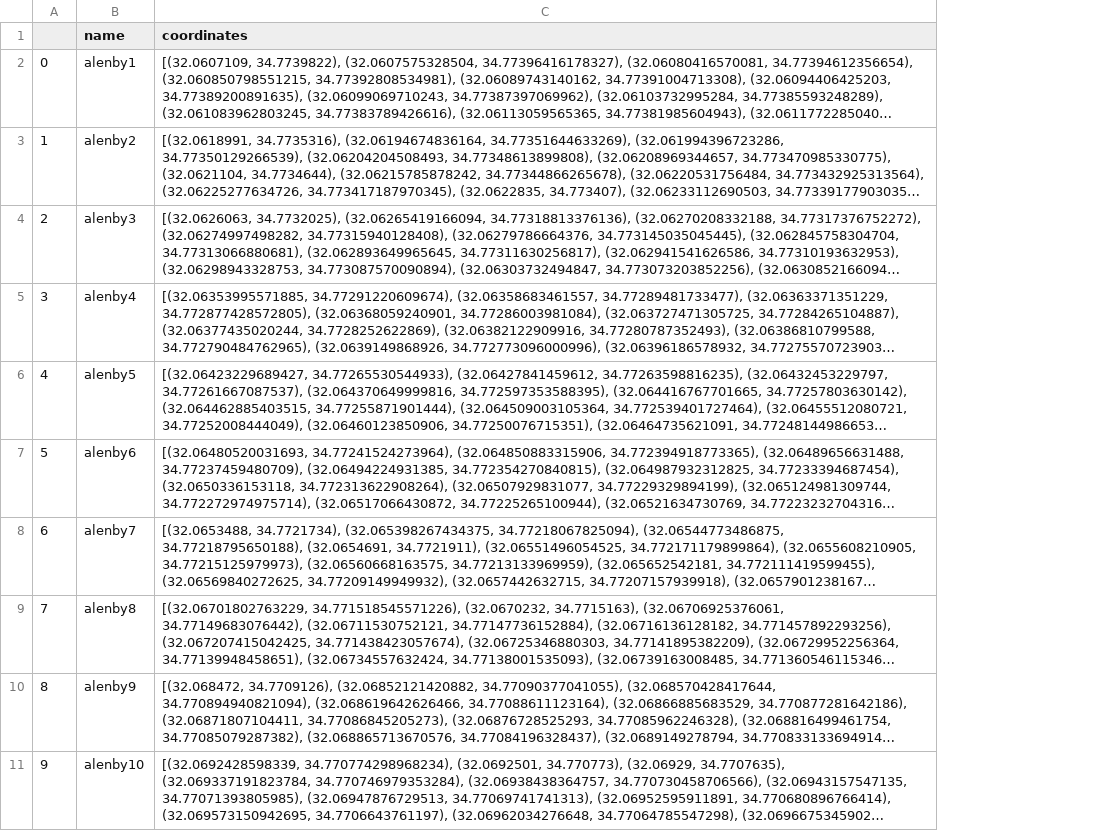
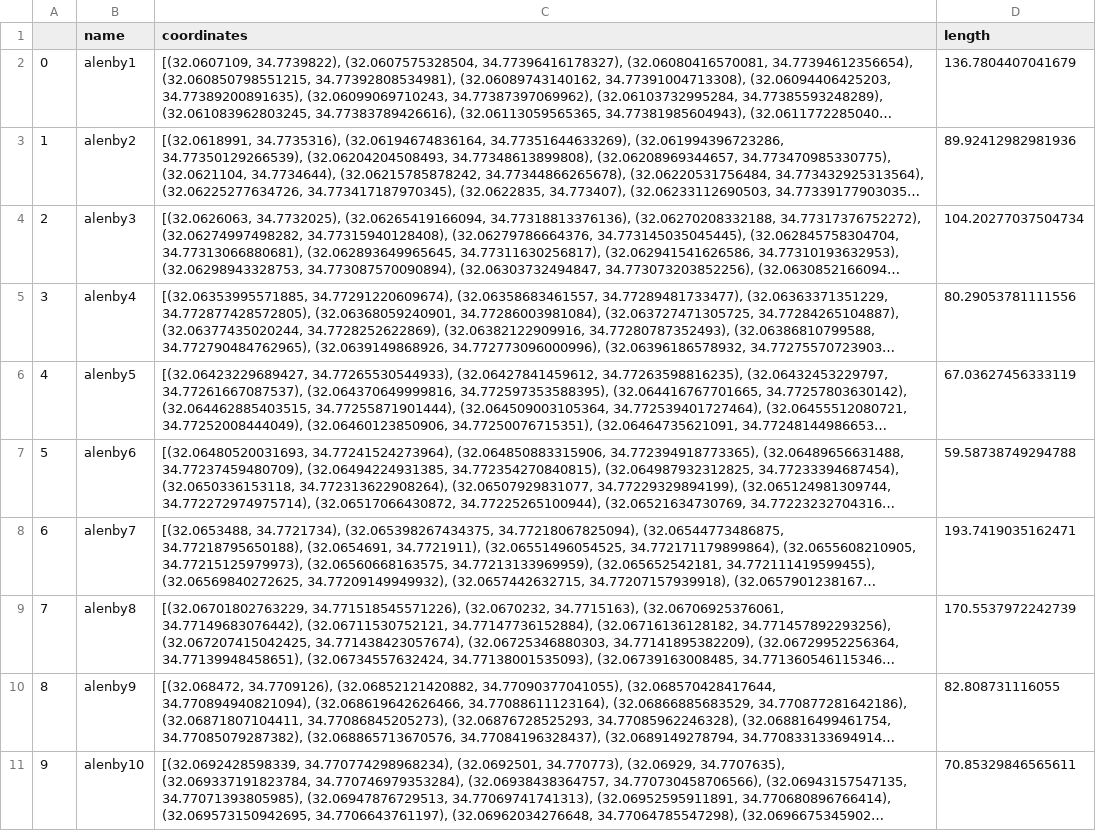
Before and after one commit to dincaz2/bus-bottlenecks, a CSV file: datasets/segments.csv, drawn as a sheet; only a part is shown; long unchanged cells end in …; the diff names each change by its address in the sheet, - before the commit and + after, or states it on an @@ line.

Commit message:
commit all the last changes - final csv with avg speed and number of bus in each segment

```diff
--- a/datasets/segments.csv
+++ b/datasets/segments.csv
+column D (length), rows 2-11: 136.7804407041679 | 89.92412982981936 | 104.20277037504734 | 80.29053781111556 | 67.03627456333119 | 59.58738749294788 | 193.7419035162471 | 170.5537972242739 | 82.808731116055 | 70.85329846565611
```
Also changed, not shown: 4 other files.
